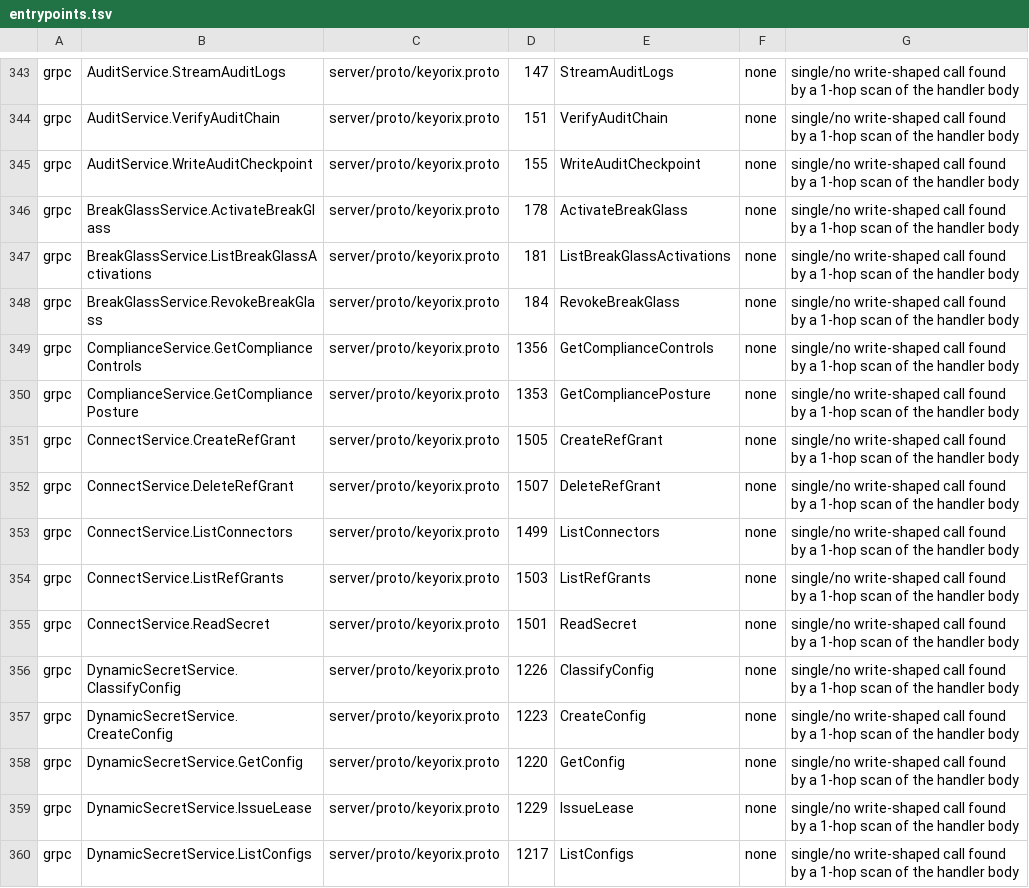
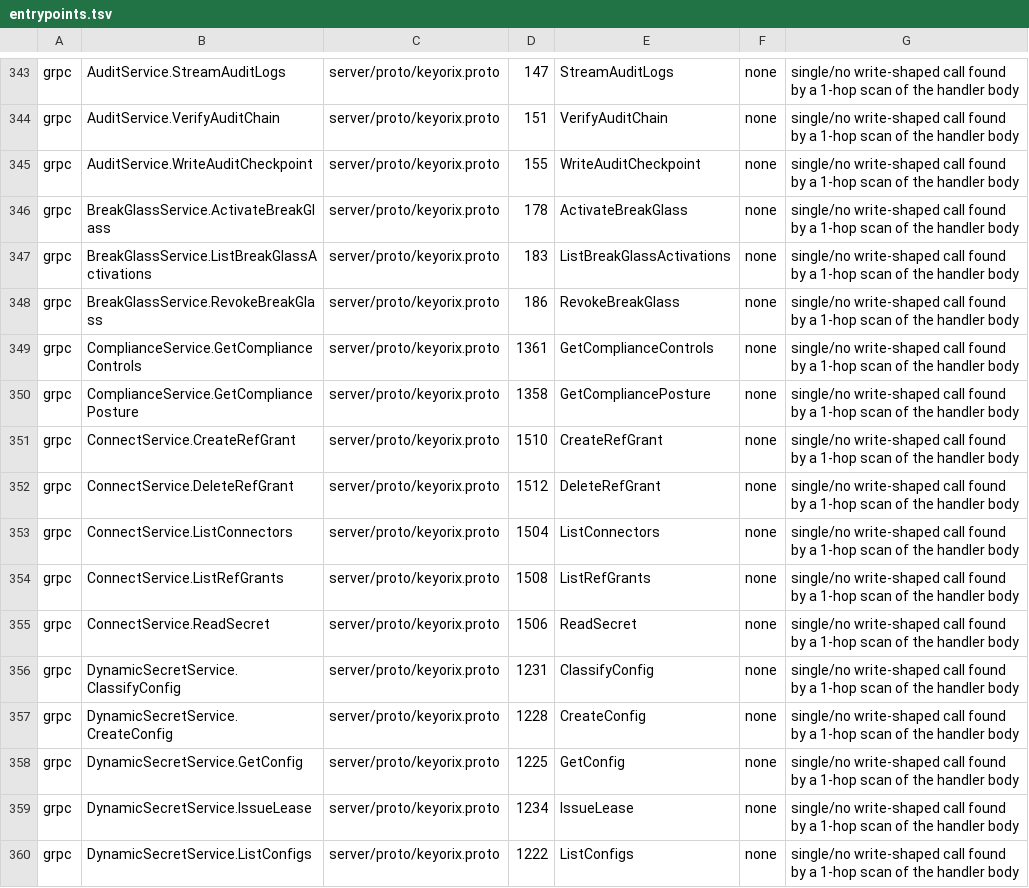
Before and after one commit to devops-city/keyorix, a TSV file: docs/state-map/entrypoints.tsv, drawn as a sheet; only a part is shown, gaps mark what is left out; the diff covers the shown part only.

```diff
--- a/docs/state-map/entrypoints.tsv
+++ b/docs/state-map/entrypoints.tsv
@@ -346,15 +346,15 @@ grpc	AuditService.WriteAuditCheckpoint	server/proto/keyorix.proto	155	WriteAudit
 grpc	BreakGlassService.ActivateBreakGlass	server/proto/keyorix.proto	178	ActivateBreakGlass	none	single/no write-shaped call found by a 1-hop scan of the handler body
-grpc	BreakGlassService.ListBreakGlassActivations	server/proto/keyorix.proto	181	ListBreakGlassActivations	none	single/no write-shaped call found by a 1-hop scan of the handler body
-grpc	BreakGlassService.RevokeBreakGlass	server/proto/keyorix.proto	184	RevokeBreakGlass	none	single/no write-shaped call found by a 1-hop scan of the handler body
-grpc	ComplianceService.GetComplianceControls	server/proto/keyorix.proto	1356	GetComplianceControls	none	single/no write-shaped call found by a 1-hop scan of the handler body
-grpc	ComplianceService.GetCompliancePosture	server/proto/keyorix.proto	1353	GetCompliancePosture	none	single/no write-shaped call found by a 1-hop scan of the handler body
-grpc	ConnectService.CreateRefGrant	server/proto/keyorix.proto	1505	CreateRefGrant	none	single/no write-shaped call found by a 1-hop scan of the handler body
-grpc	ConnectService.DeleteRefGrant	server/proto/keyorix.proto	1507	DeleteRefGrant	none	single/no write-shaped call found by a 1-hop scan of the handler body
-grpc	ConnectService.ListConnectors	server/proto/keyorix.proto	1499	ListConnectors	none	single/no write-shaped call found by a 1-hop scan of the handler body
-grpc	ConnectService.ListRefGrants	server/proto/keyorix.proto	1503	ListRefGrants	none	single/no write-shaped call found by a 1-hop scan of the handler body
-grpc	ConnectService.ReadSecret	server/proto/keyorix.proto	1501	ReadSecret	none	single/no write-shaped call found by a 1-hop scan of the handler body
-grpc	DynamicSecretService.ClassifyConfig	server/proto/keyorix.proto	1226	ClassifyConfig	none	single/no write-shaped call found by a 1-hop scan of the handler body
-grpc	DynamicSecretService.CreateConfig	server/proto/keyorix.proto	1223	CreateConfig	none	single/no write-shaped call found by a 1-hop scan of the handler body
-grpc	DynamicSecretService.GetConfig	server/proto/keyorix.proto	1220	GetConfig	none	single/no write-shaped call found by a 1-hop scan of the handler body
-grpc	DynamicSecretService.IssueLease	server/proto/keyorix.proto	1229	IssueLease	none	single/no write-shaped call found by a 1-hop scan of the handler body
-grpc	DynamicSecretService.ListConfigs	server/proto/keyorix.proto	1217	ListConfigs	none	single/no write-shaped call found by a 1-hop scan of the handler body
+grpc	BreakGlassService.ListBreakGlassActivations	server/proto/keyorix.proto	183	ListBreakGlassActivations	none	single/no write-shaped call found by a 1-hop scan of the handler body
+grpc	BreakGlassService.RevokeBreakGlass	server/proto/keyorix.proto	186	RevokeBreakGlass	none	single/no write-shaped call found by a 1-hop scan of the handler body
+grpc	ComplianceService.GetComplianceControls	server/proto/keyorix.proto	1361	GetComplianceControls	none	single/no write-shaped call found by a 1-hop scan of the handler body
+grpc	ComplianceService.GetCompliancePosture	server/proto/keyorix.proto	1358	GetCompliancePosture	none	single/no write-shaped call found by a 1-hop scan of the handler body
+grpc	ConnectService.CreateRefGrant	server/proto/keyorix.proto	1510	CreateRefGrant	none	single/no write-shaped call found by a 1-hop scan of the handler body
+grpc	ConnectService.DeleteRefGrant	server/proto/keyorix.proto	1512	DeleteRefGrant	none	single/no write-shaped call found by a 1-hop scan of the handler body
+grpc	ConnectService.ListConnectors	server/proto/keyorix.proto	1504	ListConnectors	none	single/no write-shaped call found by a 1-hop scan of the handler body
+grpc	ConnectService.ListRefGrants	server/proto/keyorix.proto	1508	ListRefGrants	none	single/no write-shaped call found by a 1-hop scan of the handler body
+grpc	ConnectService.ReadSecret	server/proto/keyorix.proto	1506	ReadSecret	none	single/no write-shaped call found by a 1-hop scan of the handler body
+grpc	DynamicSecretService.ClassifyConfig	server/proto/keyorix.proto	1231	ClassifyConfig	none	single/no write-shaped call found by a 1-hop scan of the handler body
+grpc	DynamicSecretService.CreateConfig	server/proto/keyorix.proto	1228	CreateConfig	none	single/no write-shaped call found by a 1-hop scan of the handler body
+grpc	DynamicSecretService.GetConfig	server/proto/keyorix.proto	1225	GetConfig	none	single/no write-shaped call found by a 1-hop scan of the handler body
+grpc	DynamicSecretService.IssueLease	server/proto/keyorix.proto	1234	IssueLease	none	single/no write-shaped call found by a 1-hop scan of the handler body
+grpc	DynamicSecretService.ListConfigs	server/proto/keyorix.proto	1222	ListConfigs	none	single/no write-shaped call found by a 1-hop scan of the handler body
```
Also changed, not shown: 48 edited cells elsewhere in this file, 20 other files.
